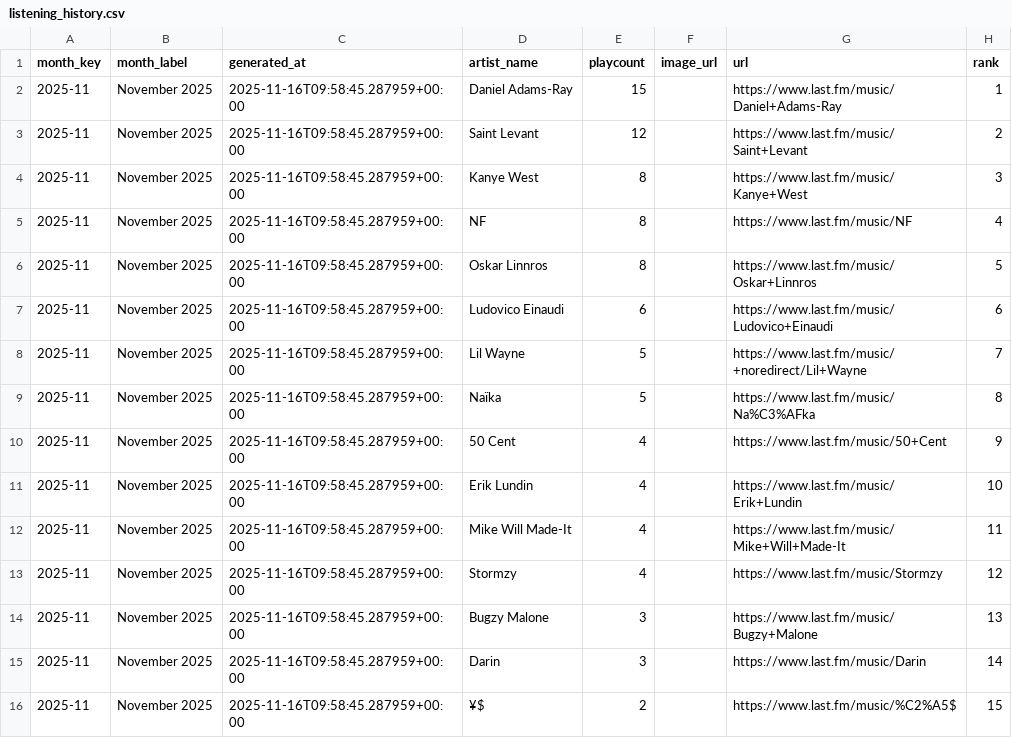
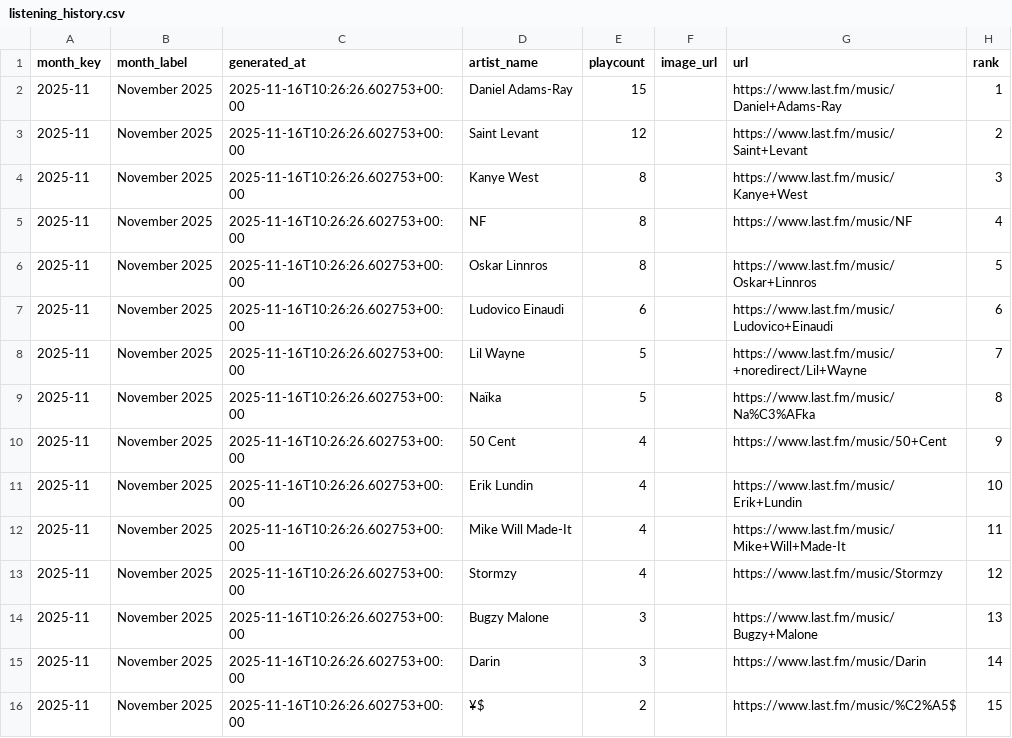
Before and after one commit to simonwanna/MusicHabits, a CSV file: listening_history.csv, drawn as a sheet.

```diff
--- a/listening_history.csv
+++ b/listening_history.csv
@@ -1,16 +1,16 @@
 month_key,month_label,generated_at,artist_name,playcount,image_url,url,rank
-2025-11,November 2025,2025-11-16T09:58:45.287959+00:00,Daniel Adams-Ray,15,,https://www.last.fm/music/Daniel+Adams-Ray,1
-2025-11,November 2025,2025-11-16T09:58:45.287959+00:00,Saint Levant,12,,https://www.last.fm/music/Saint+Levant,2
-2025-11,November 2025,2025-11-16T09:58:45.287959+00:00,Kanye West,8,,https://www.last.fm/music/Kanye+West,3
-2025-11,November 2025,2025-11-16T09:58:45.287959+00:00,NF,8,,https://www.last.fm/music/NF,4
-2025-11,November 2025,2025-11-16T09:58:45.287959+00:00,Oskar Linnros,8,,https://www.last.fm/music/Oskar+Linnros,5
-2025-11,November 2025,2025-11-16T09:58:45.287959+00:00,Ludovico Einaudi,6,,https://www.last.fm/music/Ludovico+Einaudi,6
-2025-11,November 2025,2025-11-16T09:58:45.287959+00:00,Lil Wayne,5,,https://www.last.fm/music/+noredirect/Lil+Wayne,7
-2025-11,November 2025,2025-11-16T09:58:45.287959+00:00,Naïka,5,,https://www.last.fm/music/Na%C3%AFka,8
-2025-11,November 2025,2025-11-16T09:58:45.287959+00:00,50 Cent,4,,https://www.last.fm/music/50+Cent,9
-2025-11,November 2025,2025-11-16T09:58:45.287959+00:00,Erik Lundin,4,,https://www.last.fm/music/Erik+Lundin,10
-2025-11,November 2025,2025-11-16T09:58:45.287959+00:00,Mike Will Made-It,4,,https://www.last.fm/music/Mike+Will+Made-It,11
-2025-11,November 2025,2025-11-16T09:58:45.287959+00:00,Stormzy,4,,https://www.last.fm/music/Stormzy,12
-2025-11,November 2025,2025-11-16T09:58:45.287959+00:00,Bugzy Malone,3,,https://www.last.fm/music/Bugzy+Malone,13
-2025-11,November 2025,2025-11-16T09:58:45.287959+00:00,Darin,3,,https://www.last.fm/music/Darin,14
-2025-11,November 2025,2025-11-16T09:58:45.287959+00:00,¥$,2,,https://www.last.fm/music/%C2%A5$,15
+2025-11,November 2025,2025-11-16T10:26:26.602753+00:00,Daniel Adams-Ray,15,,https://www.last.fm/music/Daniel+Adams-Ray,1
+2025-11,November 2025,2025-11-16T10:26:26.602753+00:00,Saint Levant,12,,https://www.last.fm/music/Saint+Levant,2
+2025-11,November 2025,2025-11-16T10:26:26.602753+00:00,Kanye West,8,,https://www.last.fm/music/Kanye+West,3
+2025-11,November 2025,2025-11-16T10:26:26.602753+00:00,NF,8,,https://www.last.fm/music/NF,4
+2025-11,November 2025,2025-11-16T10:26:26.602753+00:00,Oskar Linnros,8,,https://www.last.fm/music/Oskar+Linnros,5
+2025-11,November 2025,2025-11-16T10:26:26.602753+00:00,Ludovico Einaudi,6,,https://www.last.fm/music/Ludovico+Einaudi,6
+2025-11,November 2025,2025-11-16T10:26:26.602753+00:00,Lil Wayne,5,,https://www.last.fm/music/+noredirect/Lil+Wayne,7
+2025-11,November 2025,2025-11-16T10:26:26.602753+00:00,Naïka,5,,https://www.last.fm/music/Na%C3%AFka,8
+2025-11,November 2025,2025-11-16T10:26:26.602753+00:00,50 Cent,4,,https://www.last.fm/music/50+Cent,9
+2025-11,November 2025,2025-11-16T10:26:26.602753+00:00,Erik Lundin,4,,https://www.last.fm/music/Erik+Lundin,10
+2025-11,November 2025,2025-11-16T10:26:26.602753+00:00,Mike Will Made-It,4,,https://www.last.fm/music/Mike+Will+Made-It,11
+2025-11,November 2025,2025-11-16T10:26:26.602753+00:00,Stormzy,4,,https://www.last.fm/music/Stormzy,12
+2025-11,November 2025,2025-11-16T10:26:26.602753+00:00,Bugzy Malone,3,,https://www.last.fm/music/Bugzy+Malone,13
+2025-11,November 2025,2025-11-16T10:26:26.602753+00:00,Darin,3,,https://www.last.fm/music/Darin,14
+2025-11,November 2025,2025-11-16T10:26:26.602753+00:00,¥$,2,,https://www.last.fm/music/%C2%A5$,15
```
Also changed, not shown: 2 other files.
